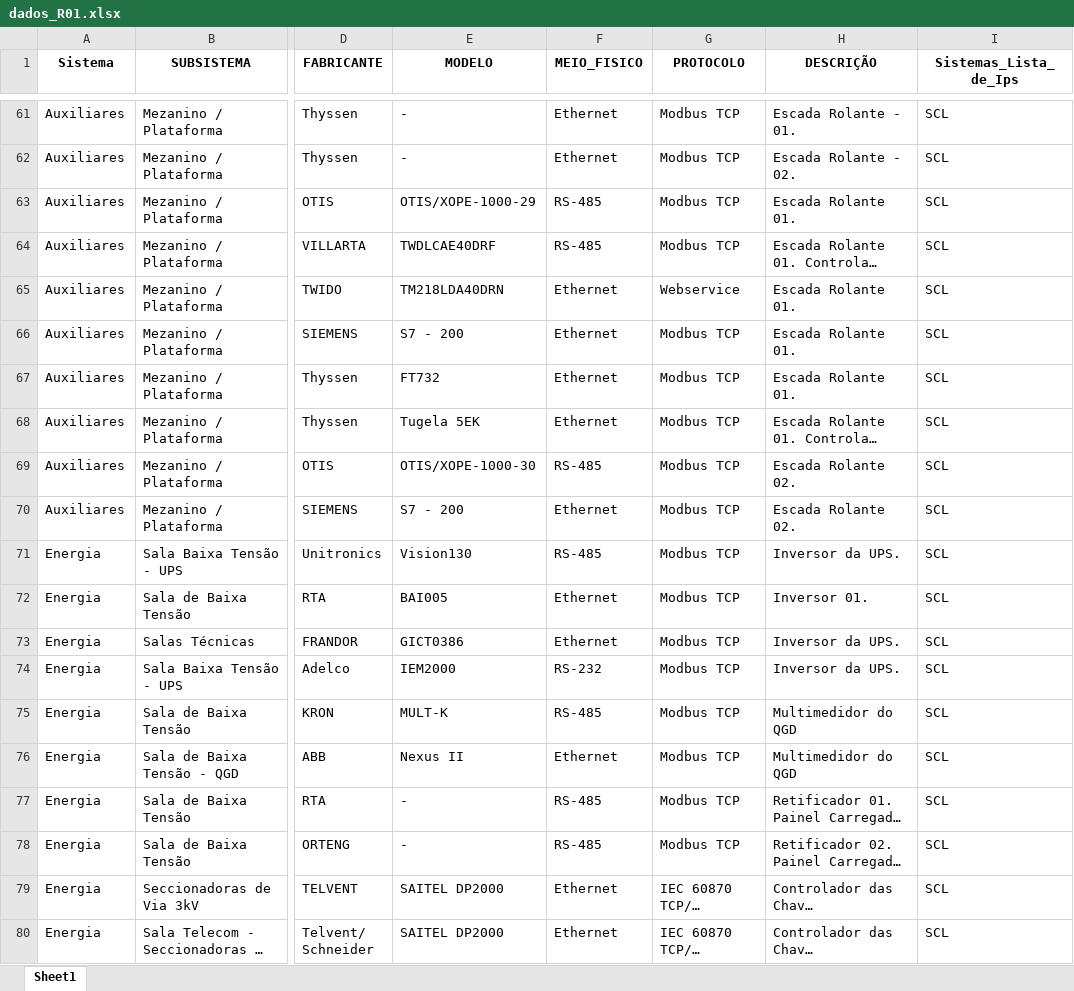
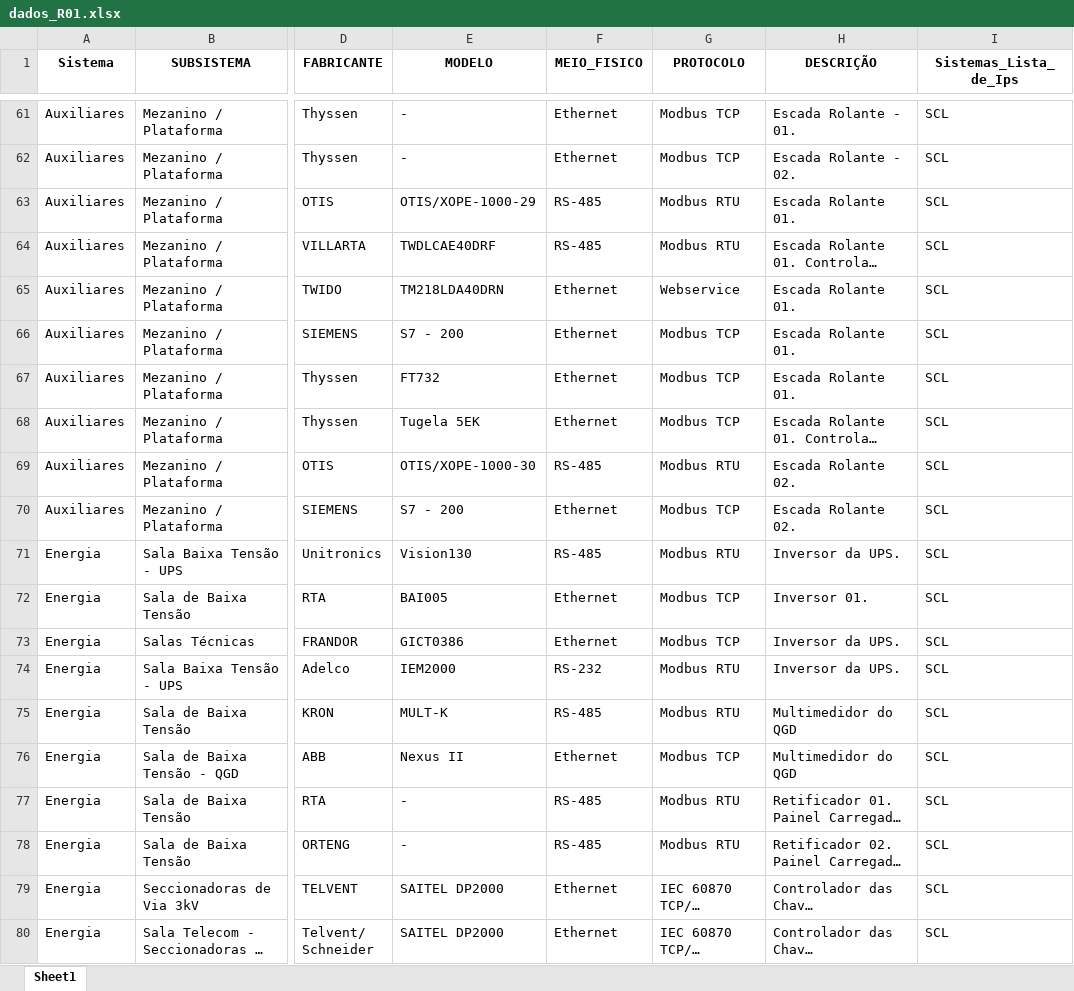
Before and after one commit to arturrocha360/lista_equipamentos, an Excel workbook: dados_R01.xlsx, sheet Sheet1, drawn as a sheet; only a part is shown, gaps mark what is left out; long unchanged cells end in …; values as stored, in another font and other column widths than the file's, no borders; the diff covers the shown part only; the diff names each change by its address in the sheet, - before the commit and + after, or states it on an @@ line.

```diff
--- a/dados_R01.xlsx (sheet Sheet1)
+++ b/dados_R01.xlsx (sheet Sheet1)
-G63:G64 (PROTOCOLO): Modbus TCP
+G63:G64 (PROTOCOLO): Modbus RTU
-G69 (PROTOCOLO): Modbus TCP
+G69 (PROTOCOLO): Modbus RTU
-G71 (PROTOCOLO): Modbus TCP
+G71 (PROTOCOLO): Modbus RTU
-G74:G75 (PROTOCOLO): Modbus TCP
+G74:G75 (PROTOCOLO): Modbus RTU
-G77:G78 (PROTOCOLO): Modbus TCP
+G77:G78 (PROTOCOLO): Modbus RTU
```
Also changed, not shown: 22 hidden or unhidden rows and 22 edited cells elsewhere in this sheet, 5 other files.
